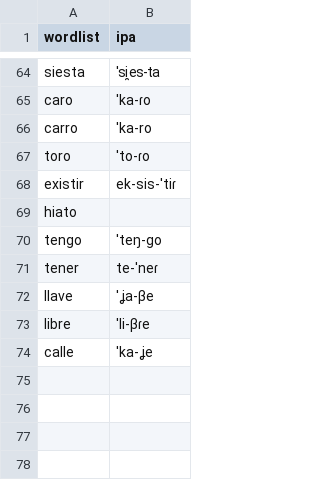
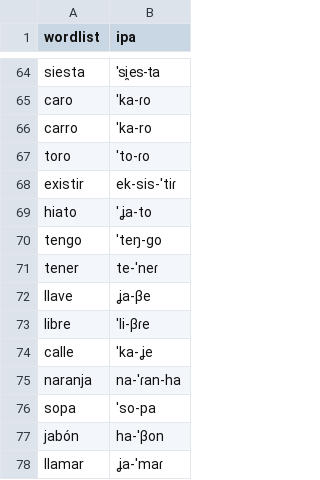
Before and after one commit to djdebonis/ipa_translate, a CSV file: ipatest.csv, drawn as a sheet; only a part is shown, gaps mark what is left out.

Commit message:
a few more entries

```diff
--- a/ipatest.csv
+++ b/ipatest.csv
@@ -68,7 +68,11 @@ toro,'to-ɾo
 existir,ek-sis-'tiɾ
-hiato,
+hiato,'ʝa-to
 tengo,'teŋ-go
 tener,te-'neɾ
-llave,'ʝa-βe
+llave,ʝa-βe
 libre,'li-βɾe
 calle,'ka-ʝe
+naranja,na-'ɾan-ha
+sopa,'so-pa
+jabón,ha-'βon
+llamar,ʝa-'maɾ
```
